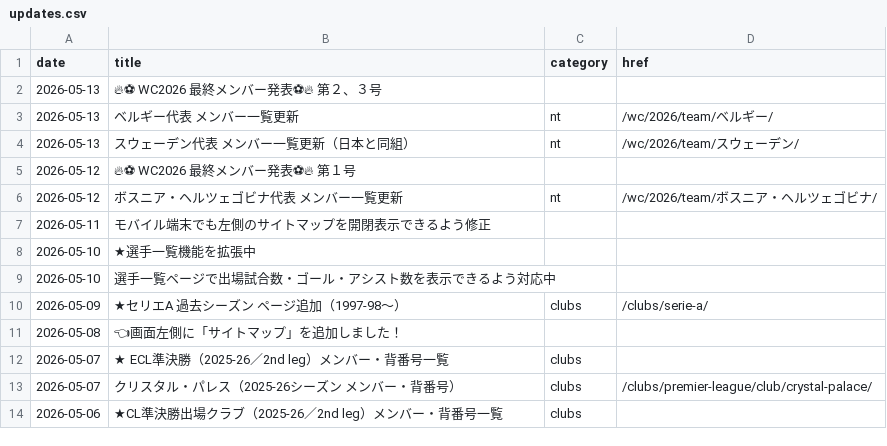
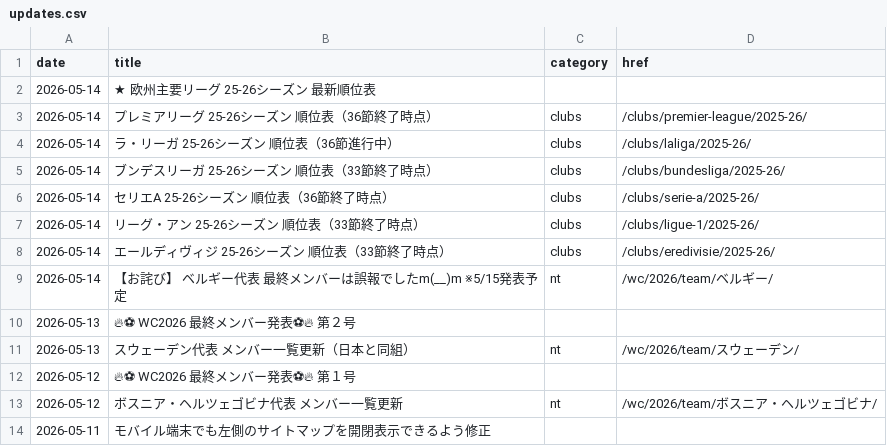
Before and after one commit to football-archive/start, a CSV file: src/data/updates.csv, drawn as a sheet; only a part is shown; the shorter side is filled out with more unchanged rows.

Commit message:
league standings update

```diff
--- a/src/data/updates.csv
+++ b/src/data/updates.csv
@@ -1,4 +1,11 @@
 date,title,category,href
-2026-05-13,🔥⚽ WC2026 最終メンバー発表⚽🔥　第２、３号,,
-2026-05-13,ベルギー代表 メンバー一覧更新,nt,/wc/2026/team/ベルギー/
+2026-05-14,★　欧州主要リーグ 　25-26シーズン　最新順位表,,
+2026-05-14,プレミアリーグ 　25-26シーズン 順位表（36節終了時点）,clubs,/clubs/premier-league/2025-26/
+2026-05-14,ラ・リーガ　25-26シーズン 順位表（36節進行中）,clubs,/clubs/laliga/2025-26/
+2026-05-14,ブンデスリーガ　25-26シーズン 順位表（33節終了時点）,clubs,/clubs/bundesliga/2025-26/
+2026-05-14,セリエA　25-26シーズン 順位表（36節終了時点）,clubs,/clubs/serie-a/2025-26/
+2026-05-14,リーグ・アン　25-26シーズン 順位表（33節終了時点）,clubs,/clubs/ligue-1/2025-26/
+2026-05-14,エールディヴィジ　25-26シーズン 順位表（33節終了時点）,clubs,/clubs/eredivisie/2025-26/
+2026-05-14,【お詫び】 ベルギー代表　最終メンバーは誤報でしたm(__)m 　※5/15発表予定,nt,/wc/2026/team/ベルギー/
+2026-05-13,🔥⚽ WC2026 最終メンバー発表⚽🔥　第２号,,
 2026-05-13,スウェーデン代表 メンバー一覧更新（日本と同組）,nt,/wc/2026/team/スウェーデン/
```
Also changed, not shown: src/data/league_season_summary.csv, src/data/league_standings.csv, 15 other files.
